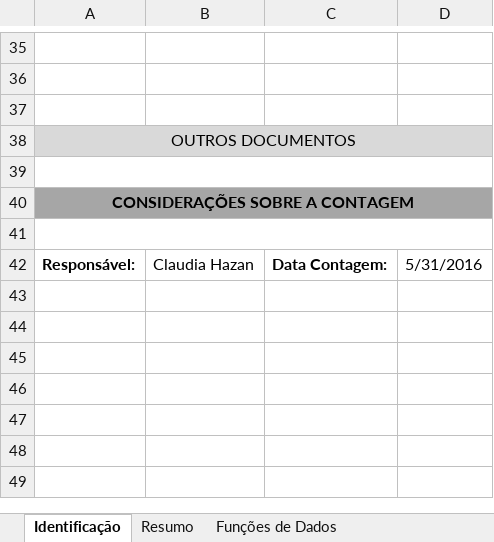
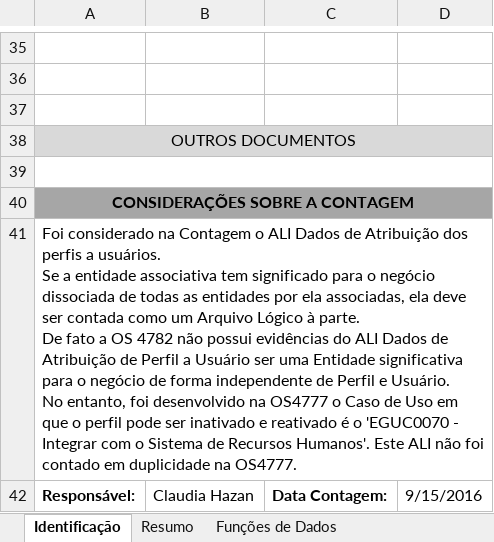
Before and after one commit to fredsilva/sistema, an Excel workbook: 00_GESTAO_GERAL/05_ORDEM_SERVICO/05_OS4782/01_GESTAO/OS 4782 - Contagem PF Final.xlsx, sheet Identificação, drawn as a sheet; only a part is shown, gaps mark what is left out; values as stored, in another font and other column widths than the file's, no borders; charts and pictures not drawn; ↵ is a line break in a cell; the diff names each change by its address in the sheet, - before the commit and + after, or states it on an @@ line.

```diff
--- a/00_GESTAO_GERAL/05_ORDEM_SERVICO/05_OS4782/01_GESTAO/OS 4782 - Contagem PF Final.xlsx (sheet Identificação)
+++ b/00_GESTAO_GERAL/05_ORDEM_SERVICO/05_OS4782/01_GESTAO/OS 4782 - Contagem PF Final.xlsx (sheet Identificação)
-A41: (empty)
+A41: Foi considerado na Contagem o ALI Dados de Atribuição dos perfis a usuários. ↵ Se a entidade associativa tem significado para o negócio dissociada de todas as entidades por ela associadas, ela deve ser contada como um Arquivo Lógico à parte. ↵ De fato a OS 4782 não possui evidências do ALI Dados de Atribuição de Perfil a Usuário ser uma Entidade significativa para o negócio de forma independente de Perfil e Usuário. ↵ No entanto, foi desenvolvido na OS4777 o Caso de Uso em que o perfil pode ser inativado e reativado é o 'EGUC0070 - Integrar com o Sistema de Recursos Humanos'. Este ALI não foi contado em duplicidade na OS4777.
-D42: 5/31/2016
+D42: 9/15/2016
```
Also changed, not shown: sheet Funções de Dados, charts or pictures, 6 other files.
